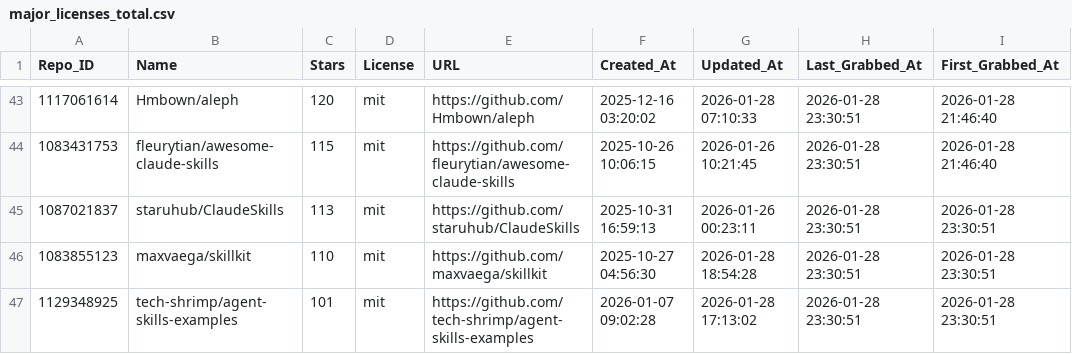
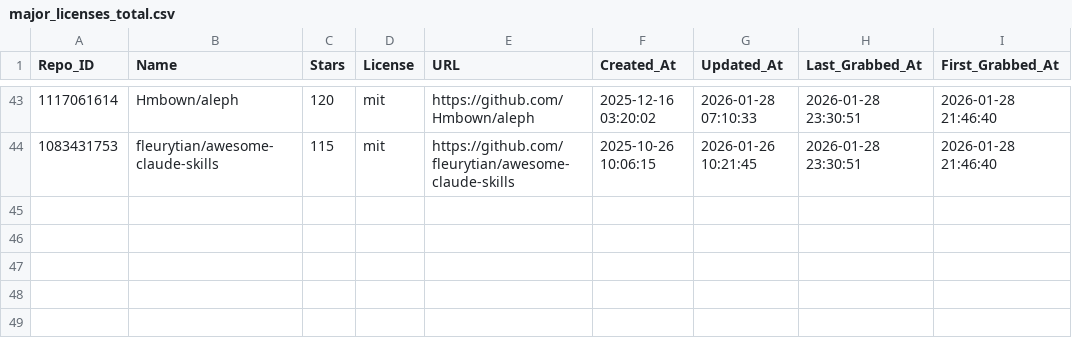
Before and after one commit to whuzhy/Fetch_Skills, a CSV file: Data_Total/major_licenses_total.csv, drawn as a sheet; only a part is shown, gaps mark what is left out; the diff names each change by its address in the sheet, - before the commit and + after, or states it on an @@ line.

Commit message:
Update major_licenses_total.csv

```diff
--- a/Data_Total/major_licenses_total.csv
+++ b/Data_Total/major_licenses_total.csv
-row 45: 1087021837 | staruhub/ClaudeSkills | 113 | mit | https://github.com/staruhub/ClaudeSkills | 2025-10-31 16:59:13 | 2026-01-26 00:23:11 | 2026-01-28 23:30:51 | 2026-01-28 23:30:51
-row 46: 1083855123 | maxvaega/skillkit | 110 | mit | https://github.com/maxvaega/skillkit | 2025-10-27 04:56:30 | 2026-01-28 18:54:28 | 2026-01-28 23:30:51 | 2026-01-28 23:30:51
-row 47: 1129348925 | tech-shrimp/agent-skills-examples | 101 | mit | https://github.com/tech-shrimp/agent-skills-examples | 2026-01-07 09:02:28 | 2026-01-28 17:13:02 | 2026-01-28 23:30:51 | 2026-01-28 23:30:51
```
